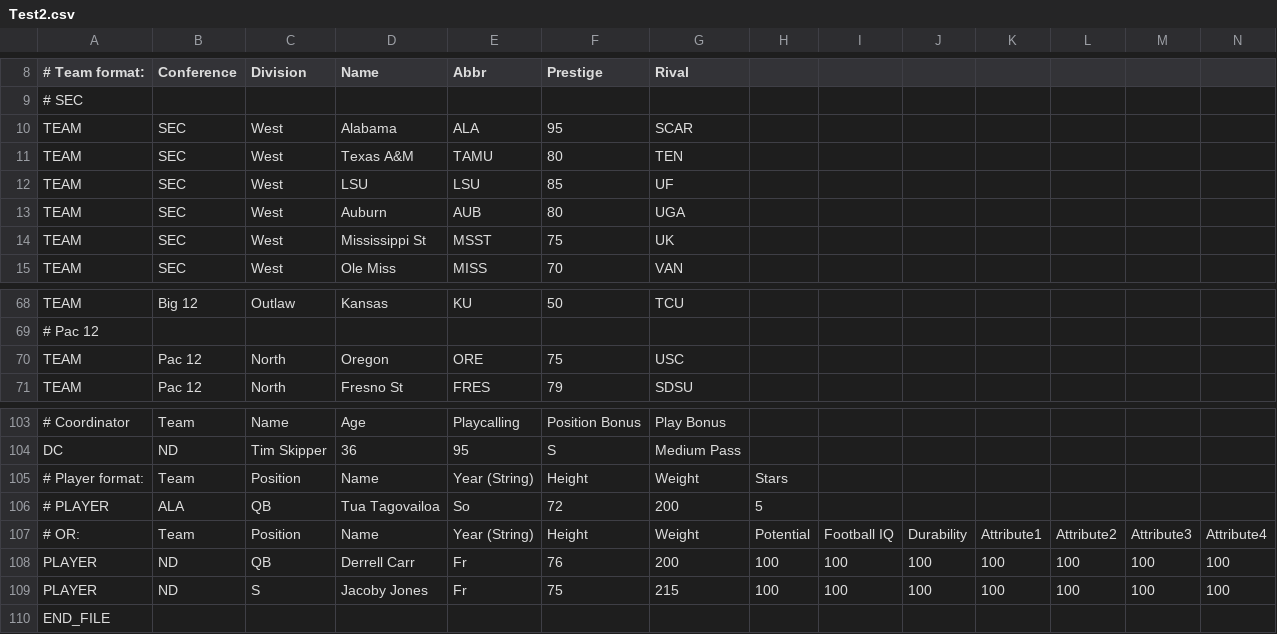
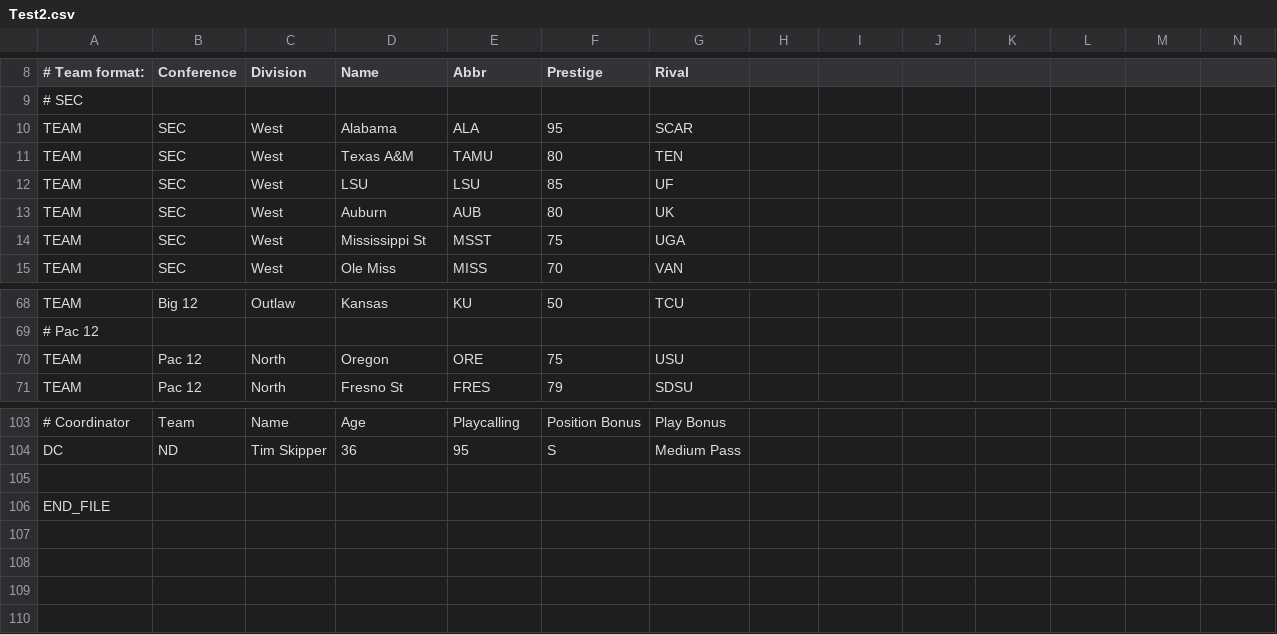
Before and after one commit to paulan77/fcii, a CSV file: Test2.csv, drawn as a sheet; only a part is shown, gaps mark what is left out; the diff names each change by its address in the sheet, - before the commit and + after, or states it on an @@ line.

Commit message:
Add files via upload

```diff
--- a/Test2.csv
+++ b/Test2.csv
-G13 (Rival): UGA
+G13 (Rival): UK
-G14 (Rival): UK
+G14 (Rival): UGA
-G70 (Rival): USC
+G70 (Rival): USU
-row 105: # Player format: | Team | Position | Name | Year (String) | Height | Weight | Stars
+row 105: (empty)
-row 106: # PLAYER | ALA | QB | Tua Tagovailoa | So | 72 | 200 | 5
-row 107: # OR: | Team | Position | Name | Year (String) | Height | Weight | Potential | Football IQ | Durability | Attribute1 | Attribute2 | Attribute3 | Attribute4
-row 108: PLAYER | ND | QB | Derrell Carr | Fr | 76 | 200 | 100 | 100 | 100 | 100 | 100 | 100 | 100
-row 109: PLAYER | ND | S | Jacoby Jones | Fr | 75 | 215 | 100 | 100 | 100 | 100 | 100 | 100 | 100
```
